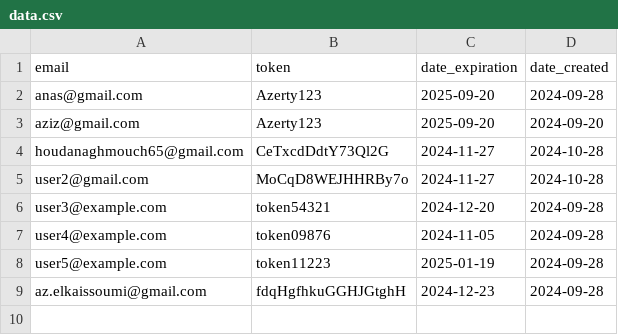
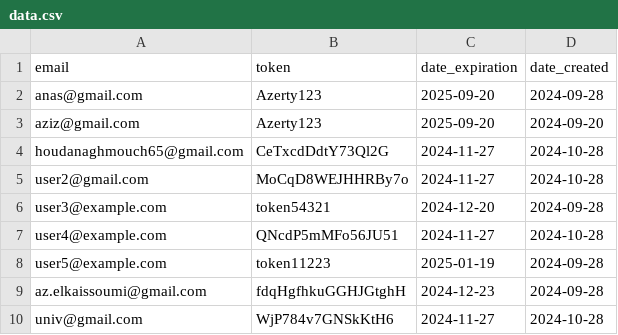
Before and after one commit to zero1-boop/zero, a CSV file: data.csv, drawn as a sheet.

Commit message:
Updated data.csv: q action performed.

```diff
--- a/data.csv
+++ b/data.csv
@@ -6,4 +6,5 @@ user2@gmail.com,MoCqD8WEJHHRBy7o,2024-11-27,2024-10-28
 user3@example.com,token54321,2024-12-20,2024-09-28
-user4@example.com,token09876,2024-11-05,2024-09-28
+user4@example.com,QNcdP5mMFo56JU51,2024-11-27,2024-10-28
 user5@example.com,token11223,2025-01-19,2024-09-28
 az.elkaissoumi@gmail.com,fdqHgfhkuGGHJGtghH,2024-12-23,2024-09-28
+univ@gmail.com,WjP784v7GNSkKtH6,2024-11-27,2024-10-28
```
